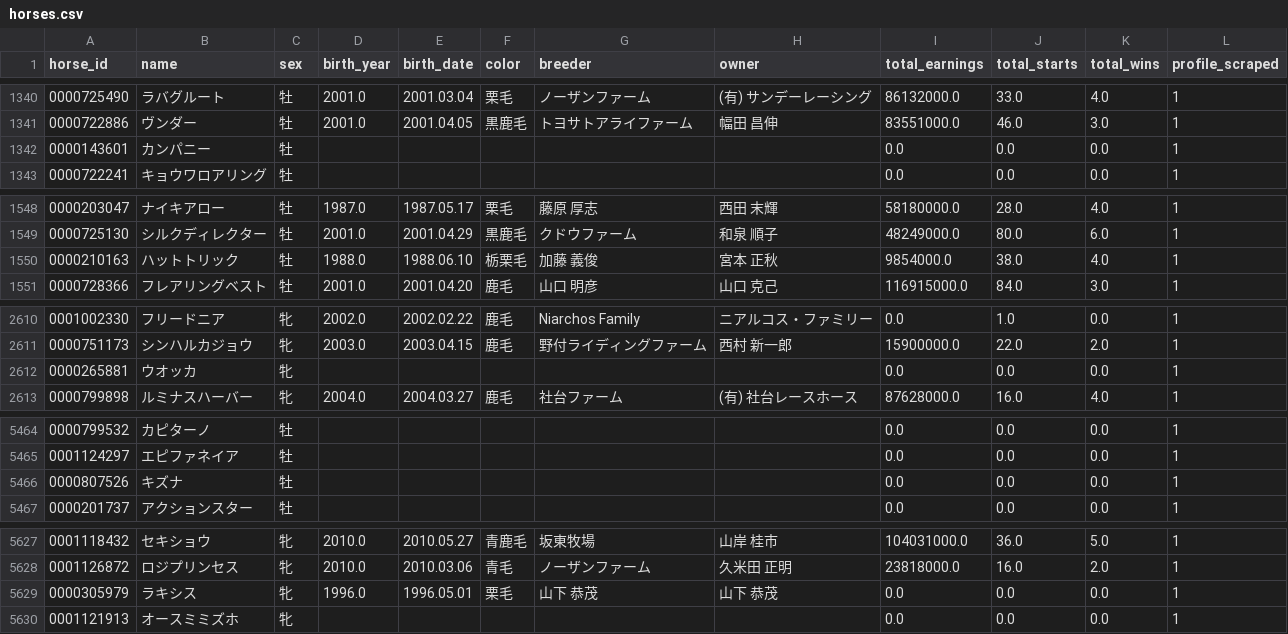
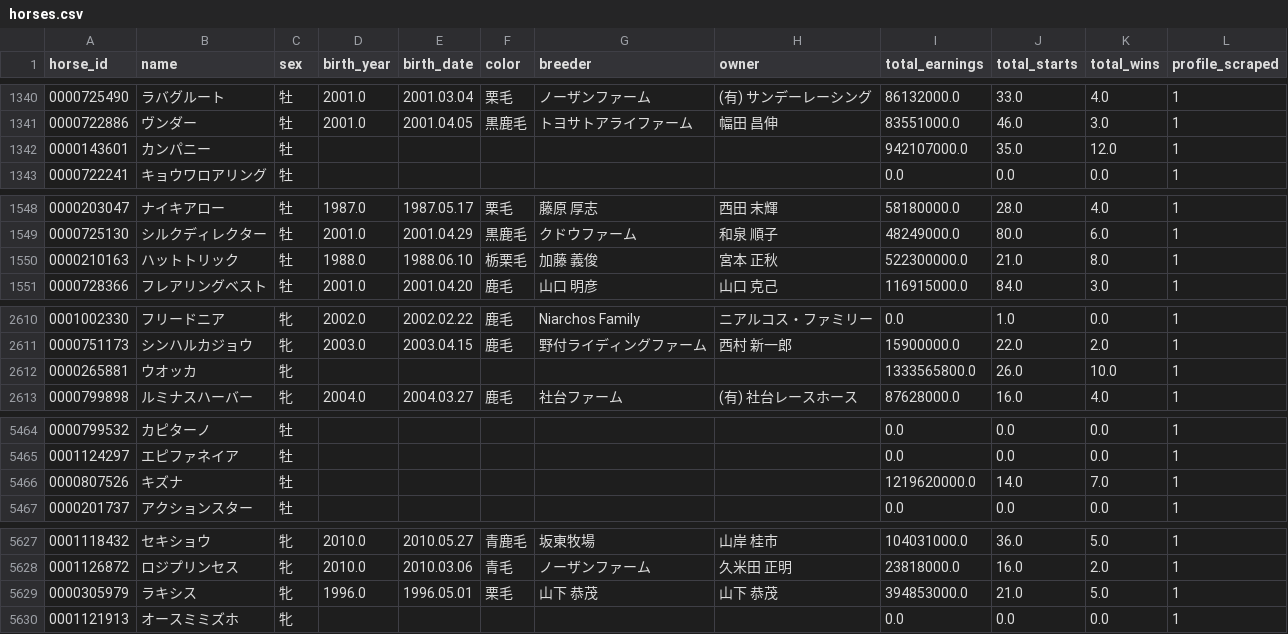
Before and after one commit to ImArthz/AEDS2_jra_analysis, a CSV file: data/csv/horses.csv, drawn as a sheet; only a part is shown, gaps mark what is left out; the diff covers the shown part only.

```diff
--- a/data/csv/horses.csv
+++ b/data/csv/horses.csv
@@ -1341,3 +1341,3 @@
 0000722886,ヴンダー,牡,2001.0,2001.04.05,黒鹿毛,トヨサトアライファーム,幅田 昌伸,83551000.0,46.0,3.0,1
-0000143601,カンパニー,牡,,,,,,0.0,0.0,0.0,1
+0000143601,カンパニー,牡,,,,,,942107000.0,35.0,12.0,1
 0000722241,キョウワロアリング,牡,,,,,,0.0,0.0,0.0,1
@@ -1549,3 +1549,3 @@
 0000725130,シルクディレクター,牡,2001.0,2001.04.29,黒鹿毛,クドウファーム,和泉 順子,48249000.0,80.0,6.0,1
-0000210163,ハットトリック,牡,1988.0,1988.06.10,栃栗毛,加藤 義俊,宮本 正秋,9854000.0,38.0,4.0,1
+0000210163,ハットトリック,牡,1988.0,1988.06.10,栃栗毛,加藤 義俊,宮本 正秋,522300000.0,21.0,8.0,1
 0000728366,フレアリングベスト,牡,2001.0,2001.04.20,鹿毛,山口 明彦,山口 克己,116915000.0,84.0,3.0,1
@@ -2611,3 +2611,3 @@
 0000751173,シンハルカジョウ,牝,2003.0,2003.04.15,鹿毛,野付ライディングファーム,西村 新一郎,15900000.0,22.0,2.0,1
-0000265881,ウオッカ,牝,,,,,,0.0,0.0,0.0,1
+0000265881,ウオッカ,牝,,,,,,1333565800.0,26.0,10.0,1
 0000799898,ルミナスハーバー,牝,2004.0,2004.03.27,鹿毛,社台ファーム,(有) 社台レースホース,87628000.0,16.0,4.0,1
@@ -5465,3 +5465,3 @@
 0001124297,エピファネイア,牡,,,,,,0.0,0.0,0.0,1
-0000807526,キズナ,牡,,,,,,0.0,0.0,0.0,1
+0000807526,キズナ,牡,,,,,,1219620000.0,14.0,7.0,1
 0000201737,アクションスター,牡,,,,,,0.0,0.0,0.0,1
@@ -5628,3 +5628,3 @@
 0001126872,ロジプリンセス,牝,2010.0,2010.03.06,青毛,ノーザンファーム,久米田 正明,23818000.0,16.0,2.0,1
-0000305979,ラキシス,牝,1996.0,1996.05.01,栗毛,山下 恭茂,山下 恭茂,0.0,0.0,0.0,1
+0000305979,ラキシス,牝,1996.0,1996.05.01,栗毛,山下 恭茂,山下 恭茂,394853000.0,21.0,5.0,1
 0001121913,オースミミズホ,牝,,,,,,0.0,0.0,0.0,1
```
Also changed, not shown: 29 edited cells elsewhere in this file, data/csv_en/horses.csv, 28 other files.
